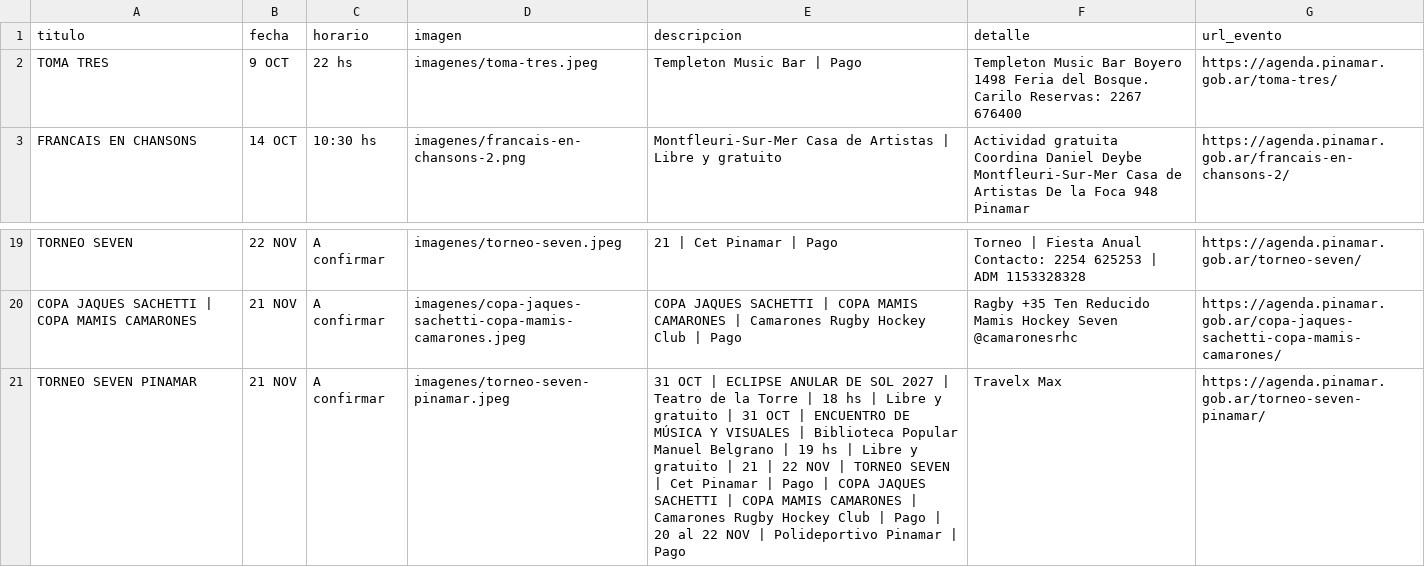
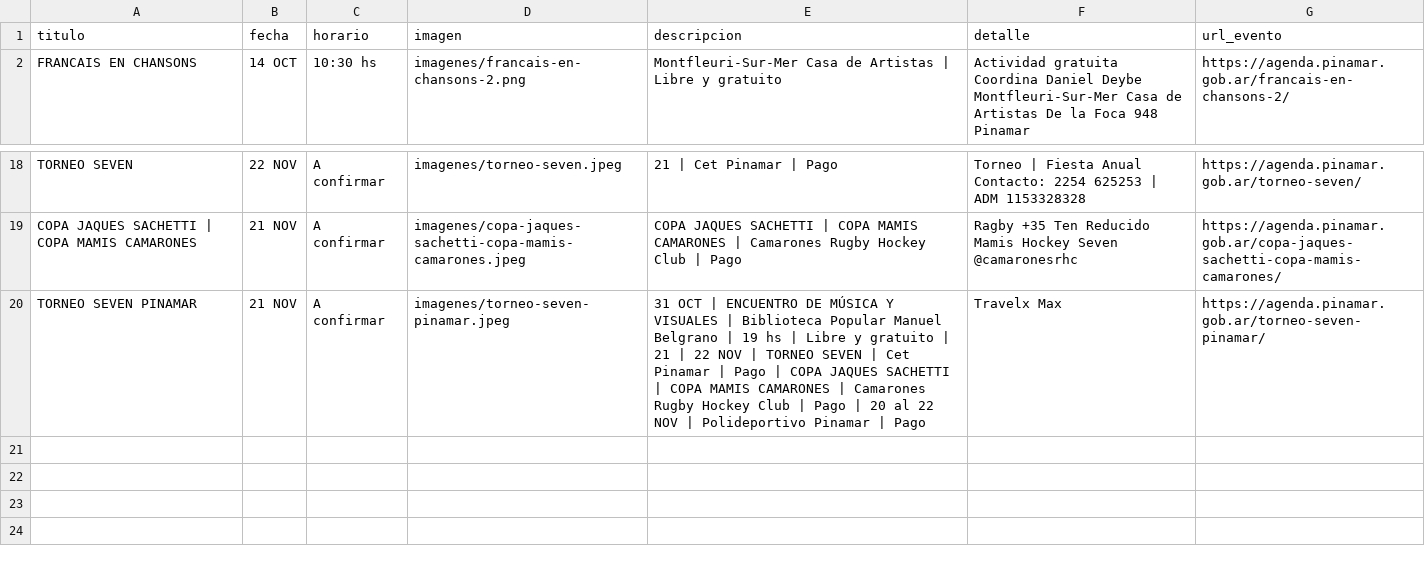
Before and after one commit to Herink/agenda-pinamar, a CSV file: eventos_pinamar.csv, drawn as a sheet; only a part is shown, gaps mark what is left out.

```diff
--- a/eventos_pinamar.csv
+++ b/eventos_pinamar.csv
@@ -1,3 +1,2 @@
 titulo,fecha,horario,imagen,descripcion,detalle,url_evento
-TOMA TRES,9 OCT,22 hs,imagenes/toma-tres.jpeg,Templeton Music Bar | Pago,Templeton Music Bar Boyero 1498 Feria del Bosque. Carilo Reservas: 2267 676400,https://agenda.pinamar.gob.ar/toma-tres/
 FRANCAIS EN CHANSONS,14 OCT,10:30 hs,imagenes/francais-en-chansons-2.png,Montfleuri-Sur-Mer Casa de Artistas | Libre y gratuito,Actividad gratuita Coordina Daniel Deybe Montfleuri-Sur-Mer Casa de Artistas De la Foca 948 Pinamar,https://agenda.pinamar.gob.ar/francais-en-chansons-2/
@@ -20,2 +19,2 @@ TORNEO SEVEN,22 NOV,A confirmar,imagenes/torneo-seven.jpeg,21 | Cet Pinamar | Pa
 COPA JAQUES SACHETTI | COPA MAMIS CAMARONES,21 NOV,A confirmar,imagenes/copa-jaques-sachetti-copa-mamis-camarones.jpeg,COPA JAQUES SACHETTI | COPA MAMIS CAMARONES | Camarones Rugby Hockey Club | Pago,Ragby +35 Ten Reducido Mamis Hockey Seven @camaronesrhc,https://agenda.pinamar.gob.ar/copa-jaques-sachetti-copa-mamis-camarones/
-TORNEO SEVEN PINAMAR,21 NOV,A confirmar,imagenes/torneo-seven-pinamar.jpeg,31 OCT | ECLIPSE ANULAR DE SOL 2027 | Teatro de la Torre | 18 hs | Libre y gratuito | 31 OCT | ENCUENTRO DE MÚSICA Y VISUALES | Biblioteca Popular Manuel Belgrano | 19 hs | Libre y gratuito | 21 | 22 NOV | TORNEO SEVEN | Cet Pinamar | Pago | COPA JAQUES SACHETTI | COPA MAMIS CAMARONES | Camarones Rugby Hockey Club | Pago | 20 al 22 NOV | Polideportivo Pinamar | Pago,Travelx Max,https://agenda.pinamar.gob.ar/torneo-seven-pinamar/
+TORNEO SEVEN PINAMAR,21 NOV,A confirmar,imagenes/torneo-seven-pinamar.jpeg,31 OCT | ENCUENTRO DE MÚSICA Y VISUALES | Biblioteca Popular Manuel Belgrano | 19 hs | Libre y gratuito | 21 | 22 NOV | TORNEO SEVEN | Cet Pinamar | Pago | COPA JAQUES SACHETTI | COPA MAMIS CAMARONES | Camarones Rugby Hockey Club | Pago | 20 al 22 NOV | Polideportivo Pinamar | Pago,Travelx Max,https://agenda.pinamar.gob.ar/torneo-seven-pinamar/
```
Also changed, not shown: 2 other files.
